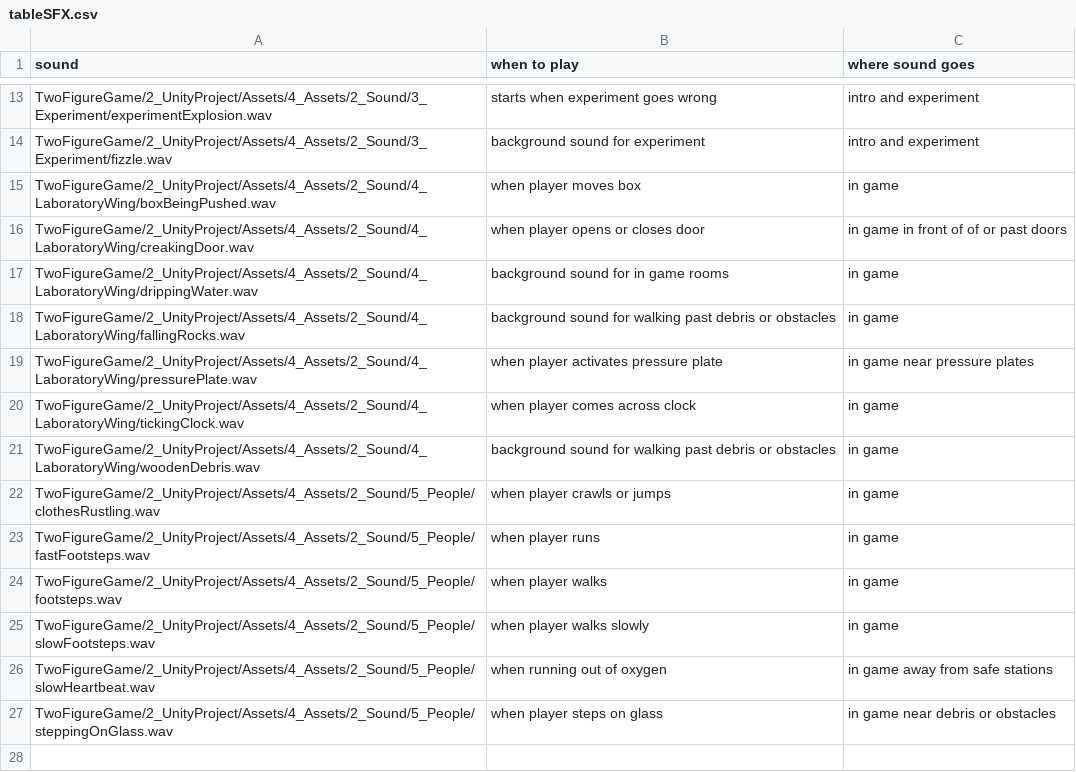
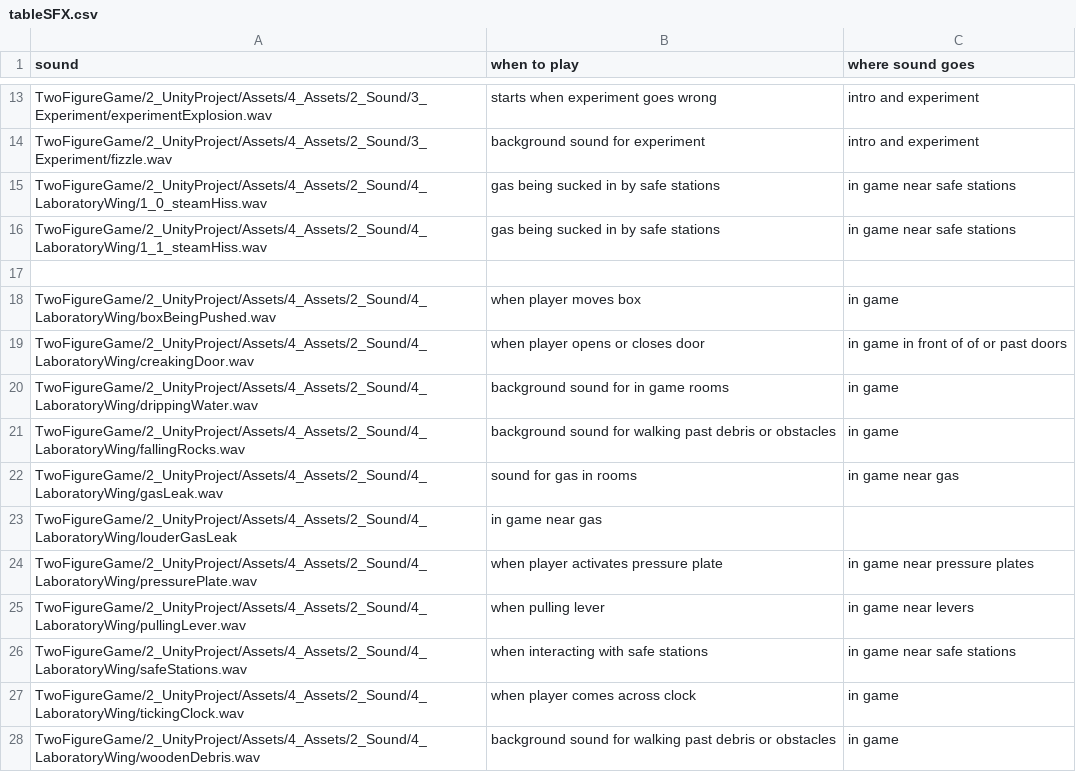
Before and after one commit to 5thSemesterProject/TwoFigureGame, a CSV file: 2_UnityProject/Assets/4_Assets/2_Sound/tableSFX.csv, drawn as a sheet; only a part is shown, gaps mark what is left out; the shorter side is filled out with more unchanged rows.

```diff
--- a/2_UnityProject/Assets/4_Assets/2_Sound/tableSFX.csv
+++ b/2_UnityProject/Assets/4_Assets/2_Sound/tableSFX.csv
@@ -14,2 +14,5 @@ TwoFigureGame/2_UnityProject/Assets/4_Assets/2_Sound/3_Experiment/experimentExpl
 TwoFigureGame/2_UnityProject/Assets/4_Assets/2_Sound/3_Experiment/fizzle.wav,background sound for experiment,intro and experiment
+TwoFigureGame/2_UnityProject/Assets/4_Assets/2_Sound/4_LaboratoryWing/1_0_steamHiss.wav,gas being sucked in by safe stations,in game near safe stations
+TwoFigureGame/2_UnityProject/Assets/4_Assets/2_Sound/4_LaboratoryWing/1_1_steamHiss.wav,gas being sucked in by safe stations,in game near safe stations
+,,
 TwoFigureGame/2_UnityProject/Assets/4_Assets/2_Sound/4_LaboratoryWing/boxBeingPushed.wav,when player moves box,in game
@@ -18,3 +21,7 @@ TwoFigureGame/2_UnityProject/Assets/4_Assets/2_Sound/4_LaboratoryWing/drippingWa
 TwoFigureGame/2_UnityProject/Assets/4_Assets/2_Sound/4_LaboratoryWing/fallingRocks.wav,background sound for walking past debris or obstacles,in game
+TwoFigureGame/2_UnityProject/Assets/4_Assets/2_Sound/4_LaboratoryWing/gasLeak.wav,sound for gas in rooms,in game near gas
+TwoFigureGame/2_UnityProject/Assets/4_Assets/2_Sound/4_LaboratoryWing/louderGasLeak,in game near gas,
 TwoFigureGame/2_UnityProject/Assets/4_Assets/2_Sound/4_LaboratoryWing/pressurePlate.wav,when player activates pressure plate,in game near pressure plates
+TwoFigureGame/2_UnityProject/Assets/4_Assets/2_Sound/4_LaboratoryWing/pullingLever.wav,when pulling lever,in game near levers
+TwoFigureGame/2_UnityProject/Assets/4_Assets/2_Sound/4_LaboratoryWing/safeStations.wav,when interacting with safe stations,in game near safe stations
 TwoFigureGame/2_UnityProject/Assets/4_Assets/2_Sound/4_LaboratoryWing/tickingClock.wav,when player comes across clock,in game
```
Also changed, not shown: 4 other files.
